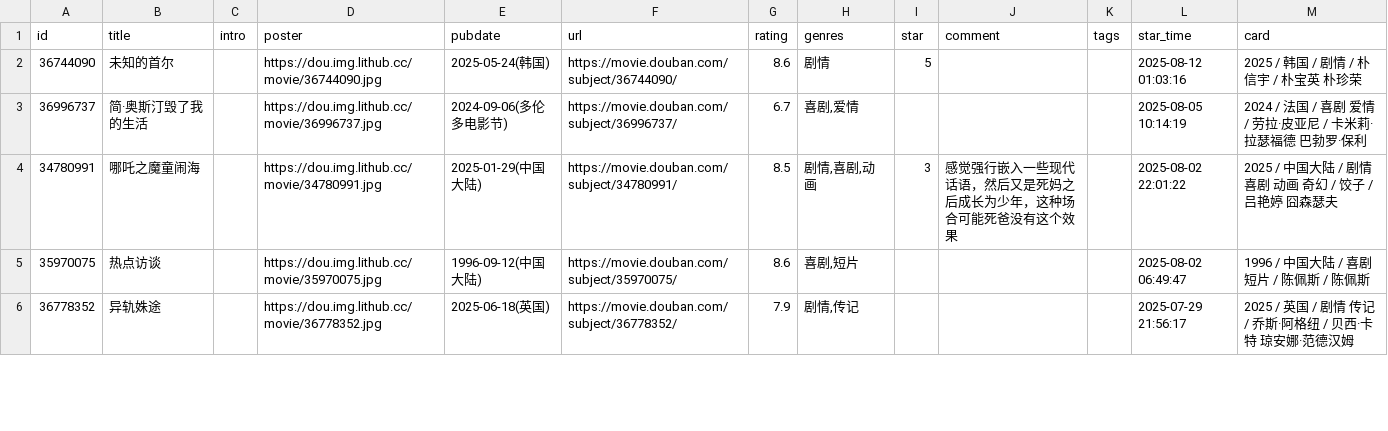
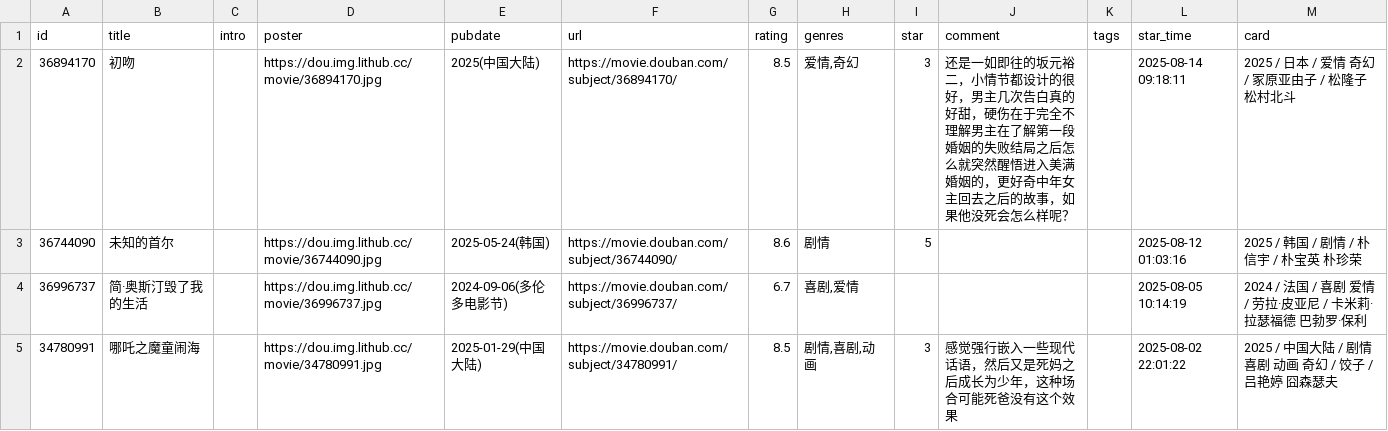
Before and after one commit to luli-lula/douban-data, a CSV file: data/raw/movie.csv, drawn as a sheet; only a part is shown; the shorter side is filled out with more unchanged rows.

```diff
--- a/data/raw/movie.csv
+++ b/data/raw/movie.csv
@@ -1,2 +1,3 @@
 id,title,intro,poster,pubdate,url,rating,genres,star,comment,tags,star_time,card
+36894170,初吻,,https://dou.img.lithub.cc/movie/36894170.jpg,2025(中国大陆),https://movie.douban.com/subject/36894170/,8.5,"爱情,奇幻",3,还是一如即往的坂元裕二，小情节都设计的很好，男主几次告白真的好甜，硬伤在于完全不理解男主在了解第一段婚姻的失败结局之后怎么就突然醒悟进入美满婚姻的，更好奇中年女主回去之后的故事，如果他没死会怎么样呢？,,2025-08-14 09:18:11,2025 / 日本 / 爱情 奇幻 / 冢原亚由子 / 松隆子 松村北斗
 36744090,未知的首尔,,https://dou.img.lithub.cc/movie/36744090.jpg,2025-05-24(韩国),https://movie.douban.com/subject/36744090/,8.6,剧情,5,,,2025-08-12 01:03:16,2025 / 韩国 / 剧情 / 朴信宇 / 朴宝英 朴珍荣
```
Also changed, not shown: 2 other files.
